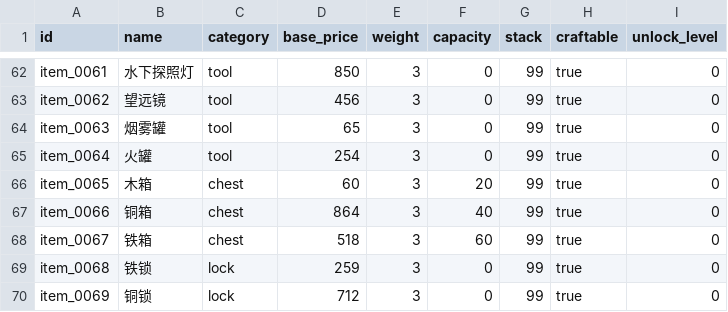
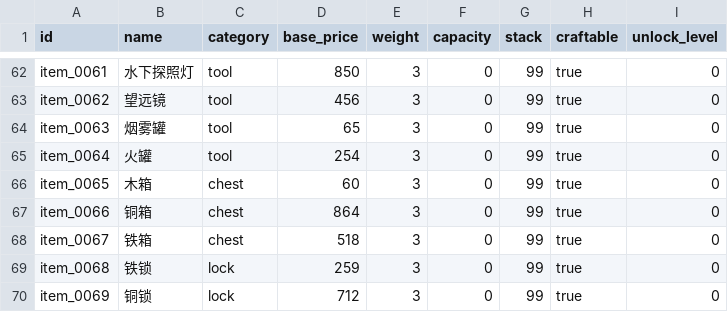
Before and after one commit to aideanew/WDF, a CSV file: game-data/source/items.csv, drawn as a sheet; only a part is shown, gaps mark what is left out.

```diff
--- a/game-data/source/items.csv
+++ b/game-data/source/items.csv
@@ -65,5 +65,5 @@ item_0063,烟雾罐,tool,65,3,0,99,true,0
 item_0064,火罐,tool,254,3,0,99,true,0
-item_0065,木箱,chest,60,3,20,99,true,0
-item_0066,铜箱,chest,864,3,40,99,true,0
-item_0067,铁箱,chest,518,3,60,99,true,0
+item_0065,木箱,chest,60,3,0,99,true,0
+item_0066,铜箱,chest,864,3,0,99,true,0
+item_0067,铁箱,chest,518,3,0,99,true,0
 item_0068,铁锁,lock,259,3,0,99,true,0
```
Also changed, not shown: 9 other files.
